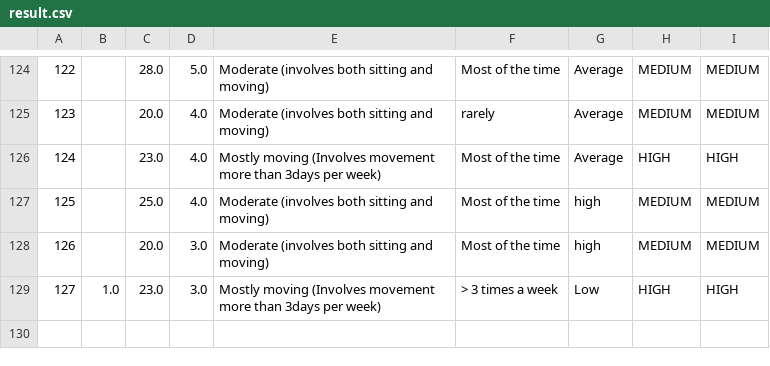
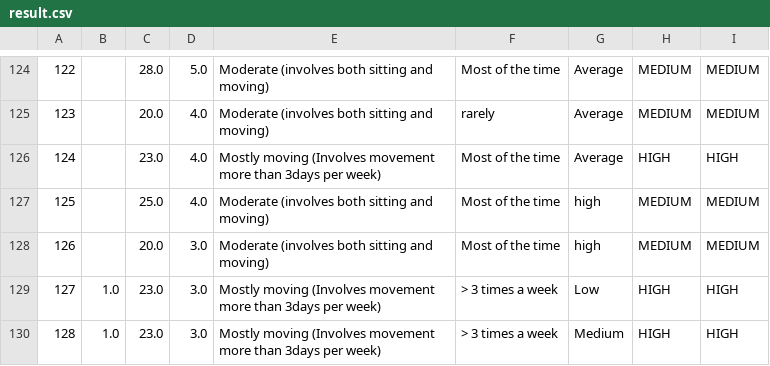
Before and after one commit to ahmedfadhil/CoachAIBot, a CSV file: csvs/result.csv, drawn as a sheet; only a part is shown, gaps mark what is left out.

```diff
--- a/csvs/result.csv
+++ b/csvs/result.csv
@@ -129 +129,2 @@
 127,1.0,23.0,3.0,Mostly moving (Involves movement more than 3days per week),> 3 times a week,Low,HIGH,HIGH
+128,1.0,23.0,3.0,Mostly moving (Involves movement more than 3days per week),> 3 times a week,Medium,HIGH,HIGH
```
Also changed, not shown: csvs/features.csv, 10 other files.
